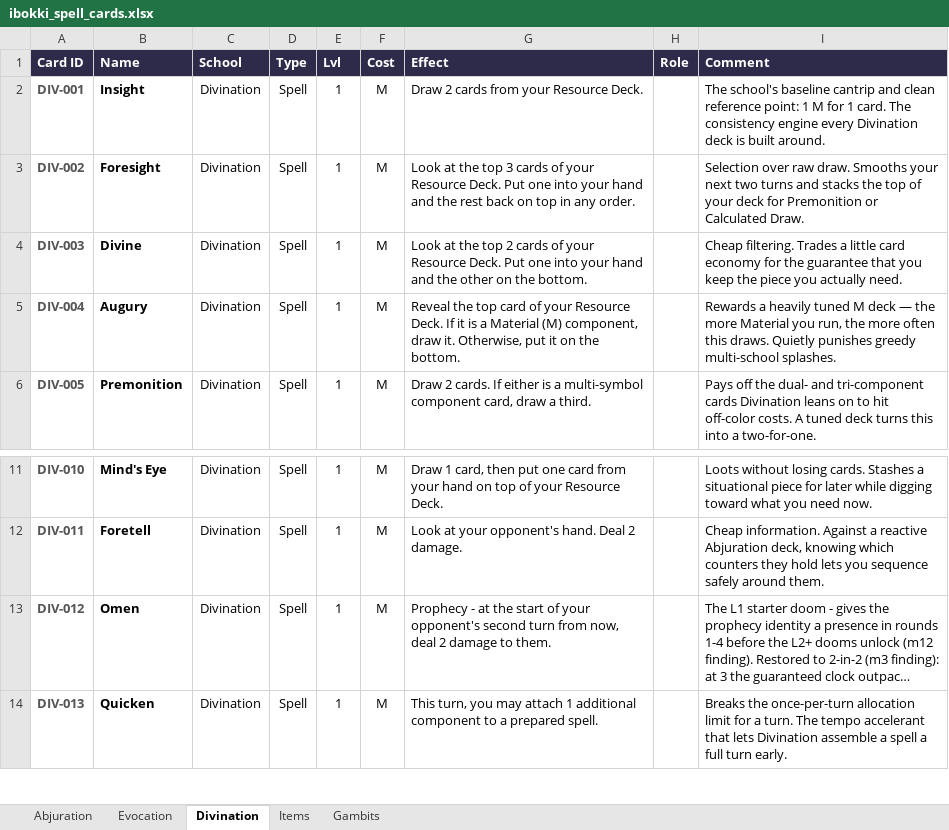
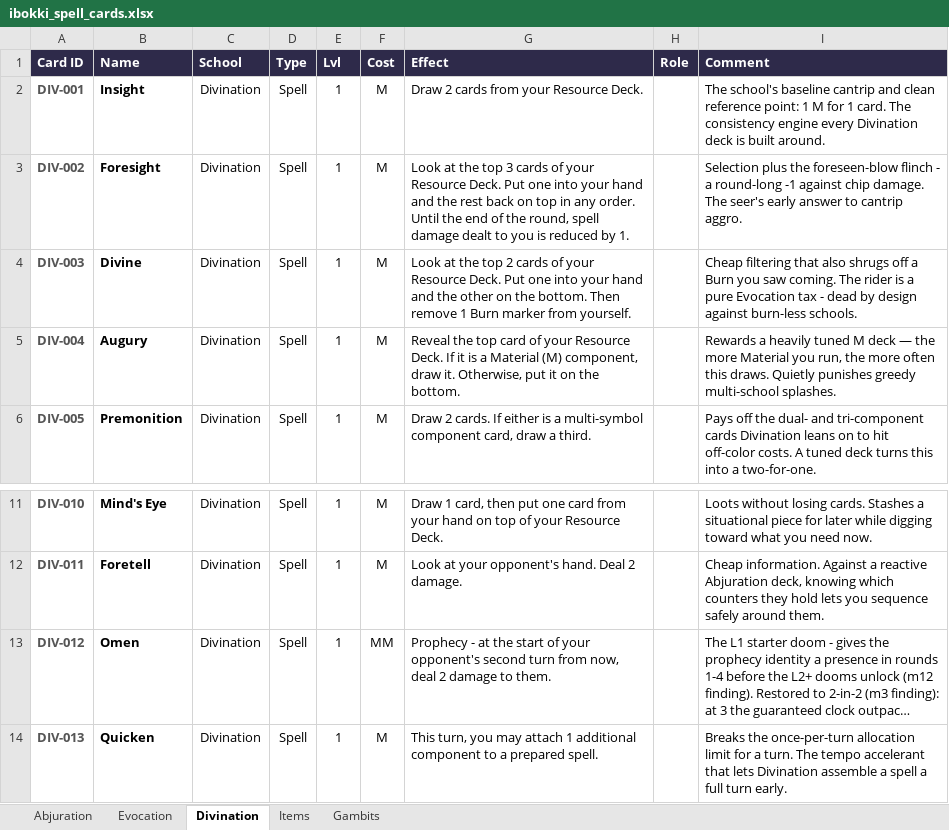
Before and after one commit to moviedatascience/ibokki, an Excel workbook: ibokki_spell_cards.xlsx, sheet Divination, drawn as a sheet; only a part is shown, gaps mark what is left out; long unchanged cells end in …; values as stored, in another font and other column widths than the file's, no borders; the diff names each change by its address in the sheet, - before the commit and + after, or states it on an @@ line.

```diff
--- a/ibokki_spell_cards.xlsx (sheet Divination)
+++ b/ibokki_spell_cards.xlsx (sheet Divination)
-G3 (Effect): …any order.
+G3 (Effect): …any order. Until the end of the round, spell damage dealt to you is reduced by 1.
-I3 (Comment): Selection over raw draw. Smooths your next two turns and stacks the top of your deck for Premonition or Calculated Draw.
+I3 (Comment): Selection plus the foreseen-blow flinch - a round-long -1 against chip damage. The seer's early answer to cantrip aggro.
-G4 (Effect): …the bottom.
+G4 (Effect): …the bottom. Then remove 1 Burn marker from yourself.
-I4 (Comment): Cheap filtering. Trades a little card economy for the guarantee that you keep the piece you actually need.
+I4 (Comment): Cheap filtering that also shrugs off a Burn you saw coming. The rider is a pure Evocation tax - dead by design against burn-less schools.
-F13 (Cost): M
+F13 (Cost): MM
```
Also changed, not shown: sheet Abjuration, 14 other files.
